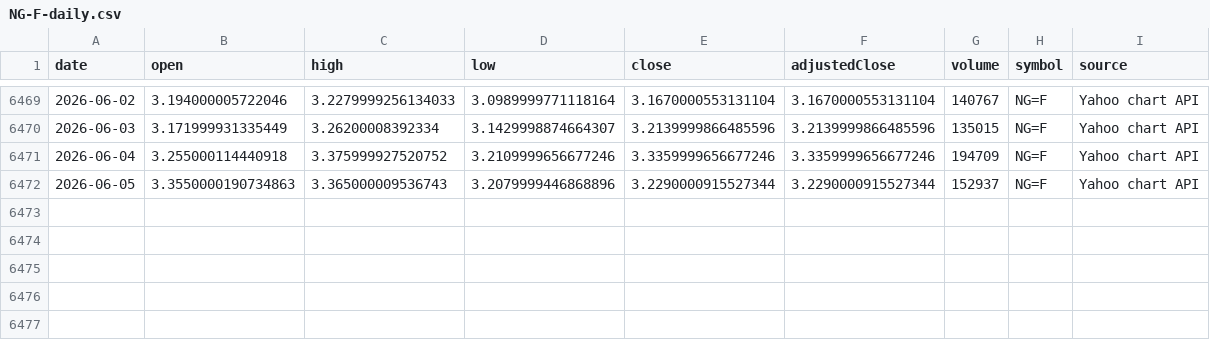
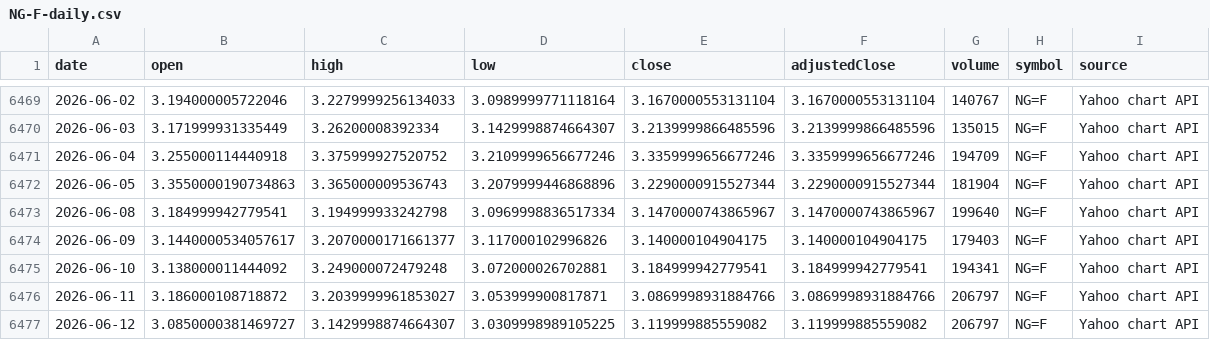
Before and after one commit to JMDunkin1/QORE, a CSV file: data/qore/market/yahoo/NG-F-daily.csv, drawn as a sheet; only a part is shown, gaps mark what is left out.

```diff
--- a/data/qore/market/yahoo/NG-F-daily.csv
+++ b/data/qore/market/yahoo/NG-F-daily.csv
@@ -6471,2 +6471,7 @@ date,open,high,low,close,adjustedClose,volume,symbol,source
 2026-06-04,3.255000114440918,3.375999927520752,3.2109999656677246,3.3359999656677246,3.3359999656677246,194709,NG=F,Yahoo chart API
-2026-06-05,3.3550000190734863,3.365000009536743,3.2079999446868896,3.2290000915527344,3.2290000915527344,152937,NG=F,Yahoo chart API
+2026-06-05,3.3550000190734863,3.365000009536743,3.2079999446868896,3.2290000915527344,3.2290000915527344,181904,NG=F,Yahoo chart API
+2026-06-08,3.184999942779541,3.194999933242798,3.0969998836517334,3.1470000743865967,3.1470000743865967,199640,NG=F,Yahoo chart API
+2026-06-09,3.1440000534057617,3.2070000171661377,3.117000102996826,3.140000104904175,3.140000104904175,179403,NG=F,Yahoo chart API
+2026-06-10,3.138000011444092,3.249000072479248,3.072000026702881,3.184999942779541,3.184999942779541,194341,NG=F,Yahoo chart API
+2026-06-11,3.186000108718872,3.2039999961853027,3.053999900817871,3.0869998931884766,3.0869998931884766,206797,NG=F,Yahoo chart API
+2026-06-12,3.0850000381469727,3.1429998874664307,3.0309998989105225,3.119999885559082,3.119999885559082,206797,NG=F,Yahoo chart API
```
Also changed, not shown: data/qore/market/yahoo/NG-F-qore-market.csv, data/qore/market/yahoo/QQQ-daily.csv, 40 other files.
